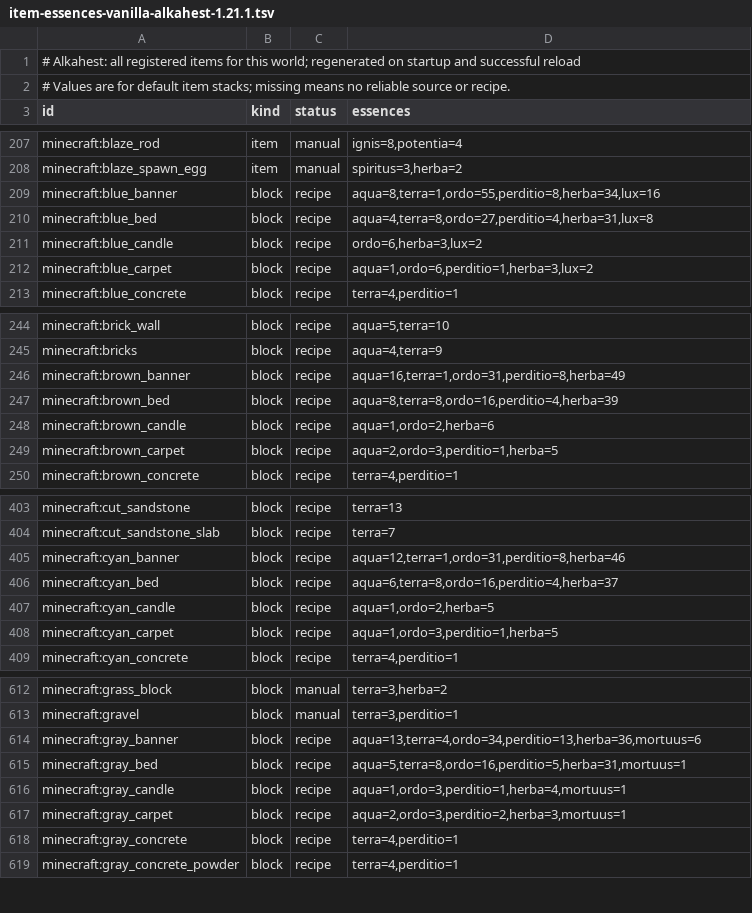
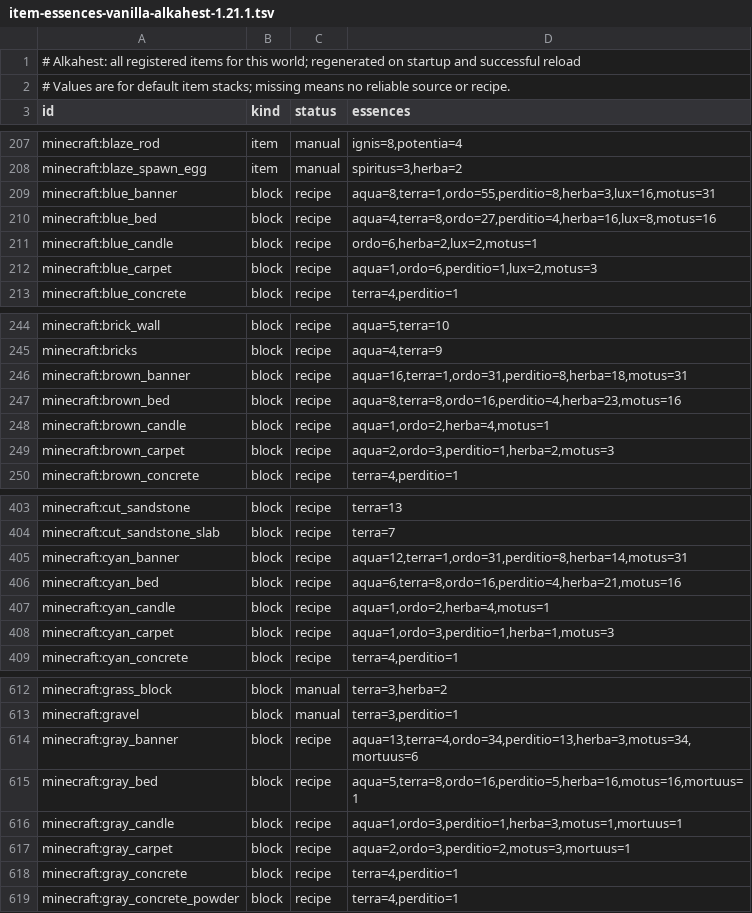
Before and after one commit to BaraAoi/Alkahest, a TSV file: reports/item-essences-vanilla-alkahest-1.21.1.tsv, drawn as a sheet; only a part is shown, gaps mark what is left out; the diff covers the shown part only.

```diff
--- a/reports/item-essences-vanilla-alkahest-1.21.1.tsv
+++ b/reports/item-essences-vanilla-alkahest-1.21.1.tsv
@@ -208,6 +208,6 @@ minecraft:blaze_rod	item	manual	ignis=8,potentia=4
 minecraft:blaze_spawn_egg	item	manual	spiritus=3,herba=2
-minecraft:blue_banner	block	recipe	aqua=8,terra=1,ordo=55,perditio=8,herba=34,lux=16
-minecraft:blue_bed	block	recipe	aqua=4,terra=8,ordo=27,perditio=4,herba=31,lux=8
-minecraft:blue_candle	block	recipe	ordo=6,herba=3,lux=2
-minecraft:blue_carpet	block	recipe	aqua=1,ordo=6,perditio=1,herba=3,lux=2
+minecraft:blue_banner	block	recipe	aqua=8,terra=1,ordo=55,perditio=8,herba=3,lux=16,motus=31
+minecraft:blue_bed	block	recipe	aqua=4,terra=8,ordo=27,perditio=4,herba=16,lux=8,motus=16
+minecraft:blue_candle	block	recipe	ordo=6,herba=2,lux=2,motus=1
+minecraft:blue_carpet	block	recipe	aqua=1,ordo=6,perditio=1,lux=2,motus=3
 minecraft:blue_concrete	block	recipe	terra=4,perditio=1
@@ -245,6 +245,6 @@ minecraft:brick_wall	block	recipe	aqua=5,terra=10
 minecraft:bricks	block	recipe	aqua=4,terra=9
-minecraft:brown_banner	block	recipe	aqua=16,terra=1,ordo=31,perditio=8,herba=49
-minecraft:brown_bed	block	recipe	aqua=8,terra=8,ordo=16,perditio=4,herba=39
-minecraft:brown_candle	block	recipe	aqua=1,ordo=2,herba=6
-minecraft:brown_carpet	block	recipe	aqua=2,ordo=3,perditio=1,herba=5
+minecraft:brown_banner	block	recipe	aqua=16,terra=1,ordo=31,perditio=8,herba=18,motus=31
+minecraft:brown_bed	block	recipe	aqua=8,terra=8,ordo=16,perditio=4,herba=23,motus=16
+minecraft:brown_candle	block	recipe	aqua=1,ordo=2,herba=4,motus=1
+minecraft:brown_carpet	block	recipe	aqua=2,ordo=3,perditio=1,herba=2,motus=3
 minecraft:brown_concrete	block	recipe	terra=4,perditio=1
@@ -404,6 +404,6 @@ minecraft:cut_sandstone	block	recipe	terra=13
 minecraft:cut_sandstone_slab	block	recipe	terra=7
-minecraft:cyan_banner	block	recipe	aqua=12,terra=1,ordo=31,perditio=8,herba=46
-minecraft:cyan_bed	block	recipe	aqua=6,terra=8,ordo=16,perditio=4,herba=37
-minecraft:cyan_candle	block	recipe	aqua=1,ordo=2,herba=5
-minecraft:cyan_carpet	block	recipe	aqua=1,ordo=3,perditio=1,herba=5
+minecraft:cyan_banner	block	recipe	aqua=12,terra=1,ordo=31,perditio=8,herba=14,motus=31
+minecraft:cyan_bed	block	recipe	aqua=6,terra=8,ordo=16,perditio=4,herba=21,motus=16
+minecraft:cyan_candle	block	recipe	aqua=1,ordo=2,herba=4,motus=1
+minecraft:cyan_carpet	block	recipe	aqua=1,ordo=3,perditio=1,herba=1,motus=3
 minecraft:cyan_concrete	block	recipe	terra=4,perditio=1
@@ -613,6 +613,6 @@ minecraft:grass_block	block	manual	terra=3,herba=2
 minecraft:gravel	block	manual	terra=3,perditio=1
-minecraft:gray_banner	block	recipe	aqua=13,terra=4,ordo=34,perditio=13,herba=36,mortuus=6
-minecraft:gray_bed	block	recipe	aqua=5,terra=8,ordo=16,perditio=5,herba=31,mortuus=1
-minecraft:gray_candle	block	recipe	aqua=1,ordo=3,perditio=1,herba=4,mortuus=1
-minecraft:gray_carpet	block	recipe	aqua=2,ordo=3,perditio=2,herba=3,mortuus=1
+minecraft:gray_banner	block	recipe	aqua=13,terra=4,ordo=34,perditio=13,herba=3,motus=34,mortuus=6
+minecraft:gray_bed	block	recipe	aqua=5,terra=8,ordo=16,perditio=5,herba=16,motus=16,mortuus=1
+minecraft:gray_candle	block	recipe	aqua=1,ordo=3,perditio=1,herba=3,motus=1,mortuus=1
+minecraft:gray_carpet	block	recipe	aqua=2,ordo=3,perditio=2,motus=3,mortuus=1
 minecraft:gray_concrete	block	recipe	terra=4,perditio=1
```
Also changed, not shown: 85 edited cells elsewhere in this file, 2 other files.
